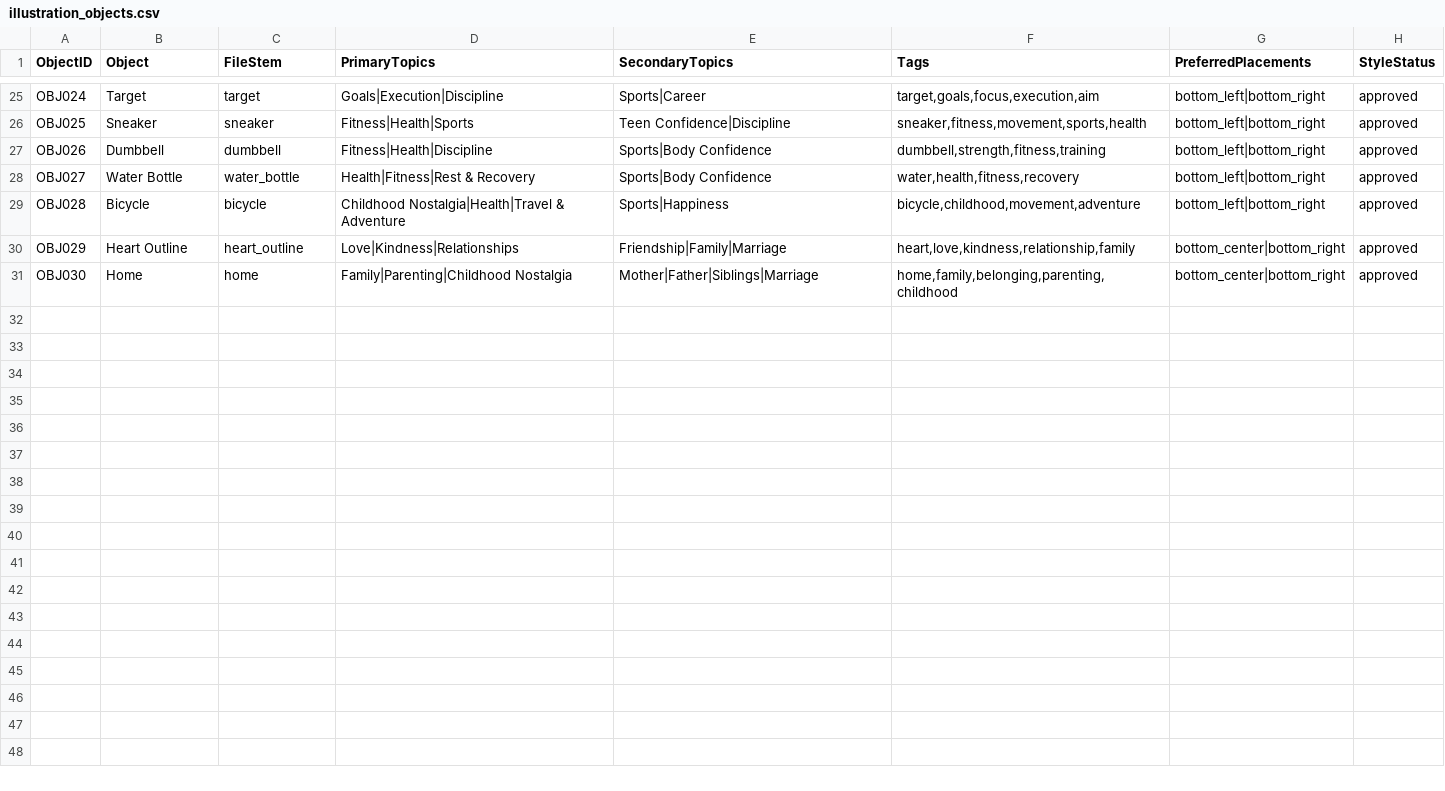
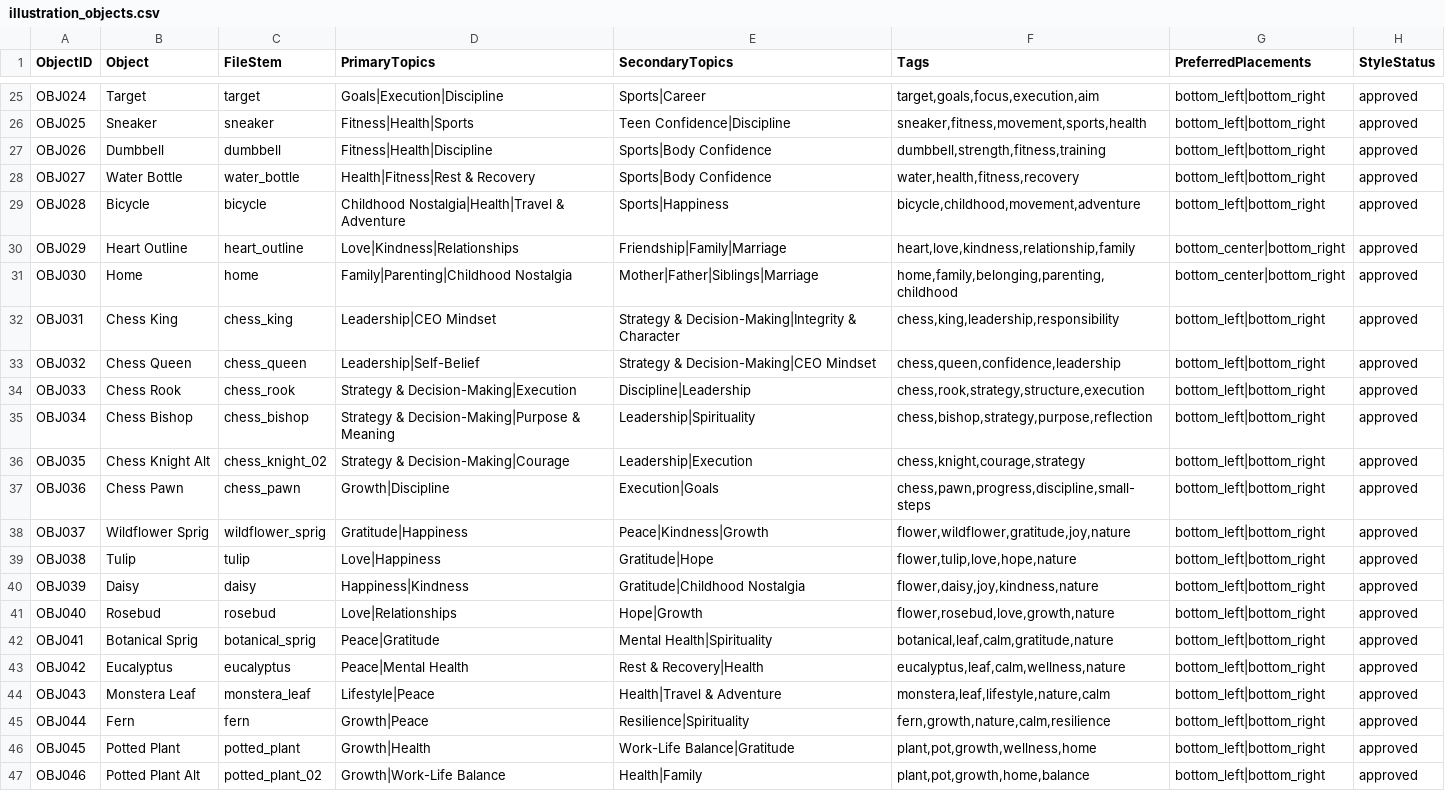
Before and after one commit to tkanchi/talksnwalks-agent, a CSV file: data/illustration_objects.csv, drawn as a sheet; only a part is shown, gaps mark what is left out; the diff names each change by its address in the sheet, - before the commit and + after, or states it on an @@ line.

Commit message:
Add approved chess and nature illustration assets

```diff
--- a/data/illustration_objects.csv
+++ b/data/illustration_objects.csv
+row 32: OBJ031 | Chess King | chess_king | Leadership|CEO Mindset | Strategy & Decision-Making|Integrity & Character | chess,king,leadership,responsibility | bottom_left|bottom_right | approved
+row 33: OBJ032 | Chess Queen | chess_queen | Leadership|Self-Belief | Strategy & Decision-Making|CEO Mindset | chess,queen,confidence,leadership | bottom_left|bottom_right | approved
+row 34: OBJ033 | Chess Rook | chess_rook | Strategy & Decision-Making|Execution | Discipline|Leadership | chess,rook,strategy,structure,execution | bottom_left|bottom_right | approved
+row 35: OBJ034 | Chess Bishop | chess_bishop | Strategy & Decision-Making|Purpose & Meaning | Leadership|Spirituality | chess,bishop,strategy,purpose,reflection | bottom_left|bottom_right | approved
+row 36: OBJ035 | Chess Knight Alt | chess_knight_02 | Strategy & Decision-Making|Courage | Leadership|Execution | chess,knight,courage,strategy | bottom_left|bottom_right | approved
+row 37: OBJ036 | Chess Pawn | chess_pawn | Growth|Discipline | Execution|Goals | chess,pawn,progress,discipline,small-steps | bottom_left|bottom_right | approved
+row 38: OBJ037 | Wildflower Sprig | wildflower_sprig | Gratitude|Happiness | Peace|Kindness|Growth | flower,wildflower,gratitude,joy,nature | bottom_left|bottom_right | approved
+row 39: OBJ038 | Tulip | tulip | Love|Happiness | Gratitude|Hope | flower,tulip,love,hope,nature | bottom_left|bottom_right | approved
+row 40: OBJ039 | Daisy | daisy | Happiness|Kindness | Gratitude|Childhood Nostalgia | flower,daisy,joy,kindness,nature | bottom_left|bottom_right | approved
+row 41: OBJ040 | Rosebud | rosebud | Love|Relationships | Hope|Growth | flower,rosebud,love,growth,nature | bottom_left|bottom_right | approved
+row 42: OBJ041 | Botanical Sprig | botanical_sprig | Peace|Gratitude | Mental Health|Spirituality | botanical,leaf,calm,gratitude,nature | bottom_left|bottom_right | approved
+row 43: OBJ042 | Eucalyptus | eucalyptus | Peace|Mental Health | Rest & Recovery|Health | eucalyptus,leaf,calm,wellness,nature | bottom_left|bottom_right | approved
+row 44: OBJ043 | Monstera Leaf | monstera_leaf | Lifestyle|Peace | Health|Travel & Adventure | monstera,leaf,lifestyle,nature,calm | bottom_left|bottom_right | approved
+row 45: OBJ044 | Fern | fern | Growth|Peace | Resilience|Spirituality | fern,growth,nature,calm,resilience | bottom_left|bottom_right | approved
+row 46: OBJ045 | Potted Plant | potted_plant | Growth|Health | Work-Life Balance|Gratitude | plant,pot,growth,wellness,home | bottom_left|bottom_right | approved
+row 47: OBJ046 | Potted Plant Alt | potted_plant_02 | Growth|Work-Life Balance | Health|Family | plant,pot,growth,home,balance | bottom_left|bottom_right | approved
```
